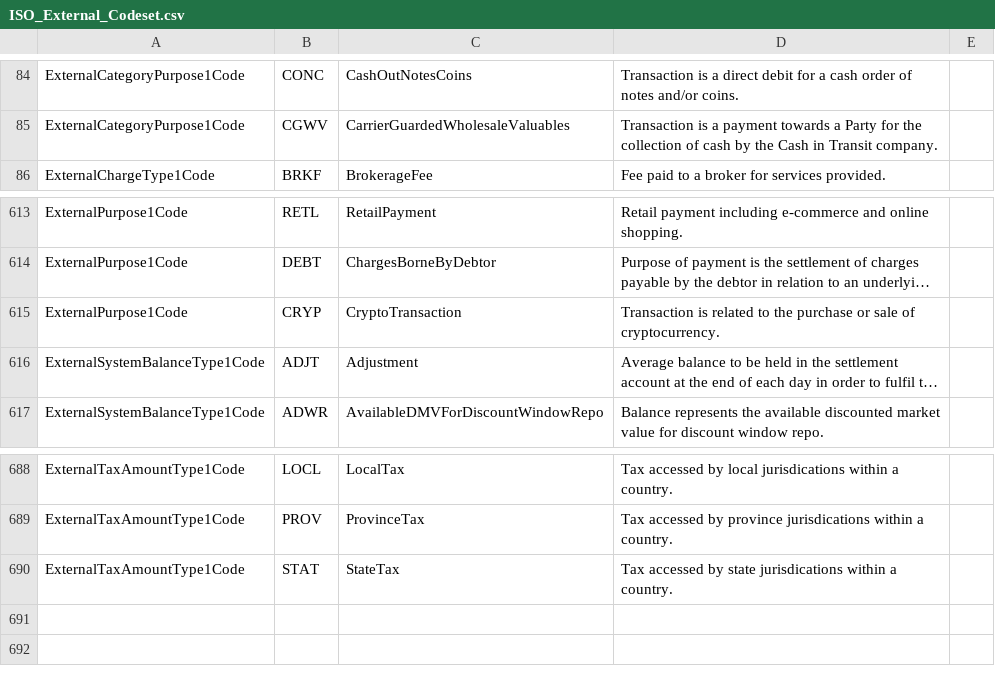
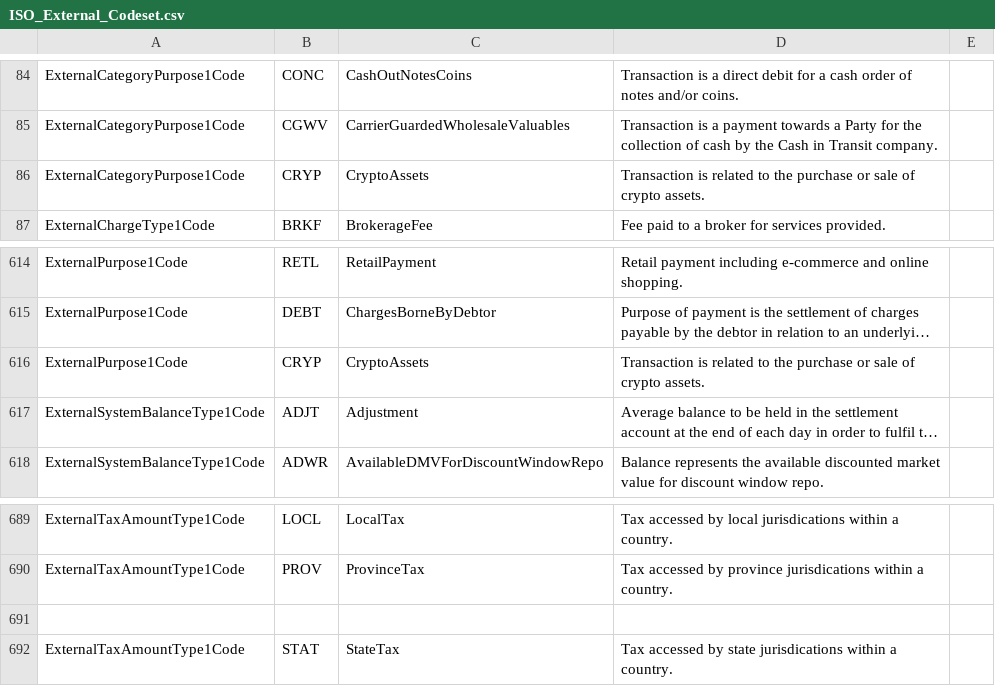
Before and after one commit to OpenBankingUK/External_Internal_CodeSets, a CSV file: ISO_External_Codeset.csv, drawn as a sheet; only a part is shown, gaps mark what is left out; long unchanged cells end in …; addresses are those after the commit; the diff names each change by its address in the sheet, - before the commit and + after, or states it on an @@ line.

Commit message:
CDRW-5005: Update/Add CRYP to ISO_External_Codeset.csv
Updates ExternalPurpose1Code CRYP code name and definition, and adds ExternalCategoryPurpose1Code CRYP

```diff
--- a/ISO_External_Codeset.csv
+++ b/ISO_External_Codeset.csv
+row 86: ExternalCategoryPurpose1Code | CRYP | CryptoAssets | Transaction is related to the purchase or sale of crypto assets.
-C616: CryptoTransaction
+C616: CryptoAssets
-D616: …sale of cryptocurrency.
+D616: …sale of crypto assets.
+row 691: (empty)
```
